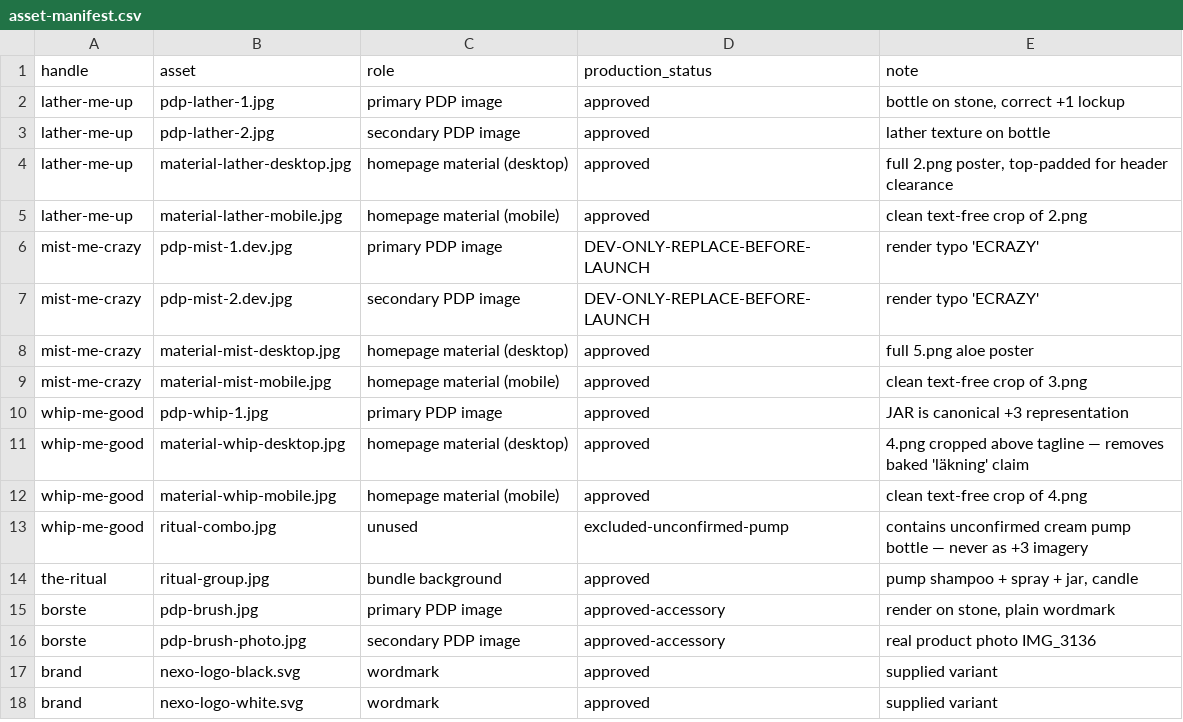
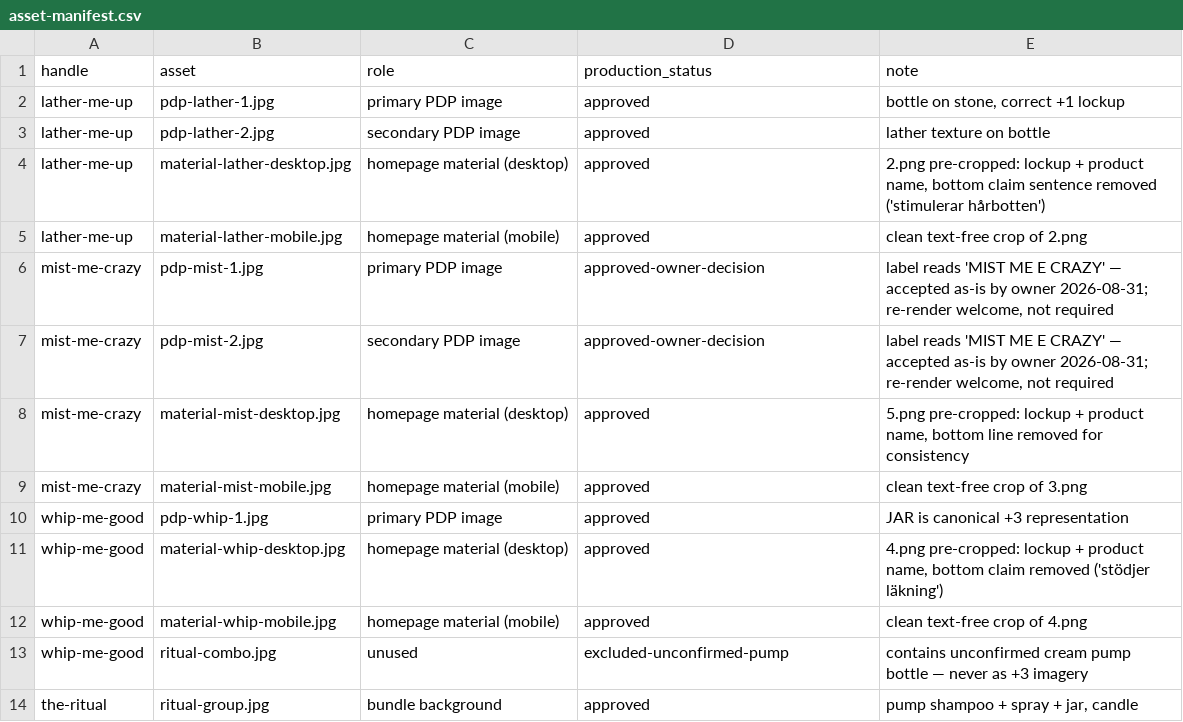
Before and after one commit to Fazliilzaf/nexo-webshop, a CSV file: production/asset-manifest.csv, drawn as a sheet; only a part is shown; the shorter side is filled out with more unchanged rows.

Commit message:
Landningssida: produktnamn synligt i postrarna + flaskor per section
- Nya desktop-postrar (ffmpeg): lockup + produktnamn synligt,
  claims-raderna borttagna (stimulerar/läkning) — contain-framing
  så hela kompositionen alltid syns under headern
- Produktrender bredvid varje ritual-section (+1/+2/+3) med
  mask som smälter in renderns egen scen i postern
- +2-bilderna godkända som de är av ägaren (etikettexten
  'MIST ME E CRAZY' accepterad 2026-08-31) — .dev-filerna
  bytte namn till final, PDP läser dem som vanliga assets
- Asset-manifest uppdaterat med besluten
- Verifierat desktop (3 steg) + mobil 390x844
- Validator: PASS, 0 blockerade fält

```diff
--- a/production/asset-manifest.csv
+++ b/production/asset-manifest.csv
@@ -3,10 +3,10 @@ lather-me-up,pdp-lather-1.jpg,primary PDP image,approved,"bottle on stone, corre
 lather-me-up,pdp-lather-2.jpg,secondary PDP image,approved,lather texture on bottle
-lather-me-up,material-lather-desktop.jpg,homepage material (desktop),approved,"full 2.png poster, top-padded for header clearance"
+lather-me-up,material-lather-desktop.jpg,homepage material (desktop),approved,"2.png pre-cropped: lockup + product name, bottom claim sentence removed ('stimulerar hårbotten')"
 lather-me-up,material-lather-mobile.jpg,homepage material (mobile),approved,clean text-free crop of 2.png
-mist-me-crazy,pdp-mist-1.dev.jpg,primary PDP image,DEV-ONLY-REPLACE-BEFORE-LAUNCH,render typo 'ECRAZY'
-mist-me-crazy,pdp-mist-2.dev.jpg,secondary PDP image,DEV-ONLY-REPLACE-BEFORE-LAUNCH,render typo 'ECRAZY'
-mist-me-crazy,material-mist-desktop.jpg,homepage material (desktop),approved,full 5.png aloe poster
+mist-me-crazy,pdp-mist-1.jpg,primary PDP image,approved-owner-decision,"label reads 'MIST ME E CRAZY' — accepted as-is by owner 2026-08-31; re-render welcome, not required"
+mist-me-crazy,pdp-mist-2.jpg,secondary PDP image,approved-owner-decision,"label reads 'MIST ME E CRAZY' — accepted as-is by owner 2026-08-31; re-render welcome, not required"
+mist-me-crazy,material-mist-desktop.jpg,homepage material (desktop),approved,"5.png pre-cropped: lockup + product name, bottom line removed for consistency"
 mist-me-crazy,material-mist-mobile.jpg,homepage material (mobile),approved,clean text-free crop of 3.png
 whip-me-good,pdp-whip-1.jpg,primary PDP image,approved,JAR is canonical +3 representation
-whip-me-good,material-whip-desktop.jpg,homepage material (desktop),approved,4.png cropped above tagline — removes baked 'läkning' claim
+whip-me-good,material-whip-desktop.jpg,homepage material (desktop),approved,"4.png pre-cropped: lockup + product name, bottom claim removed ('stödjer läkning')"
 whip-me-good,material-whip-mobile.jpg,homepage material (mobile),approved,clean text-free crop of 4.png
```
Also changed, not shown: 10 other files.
